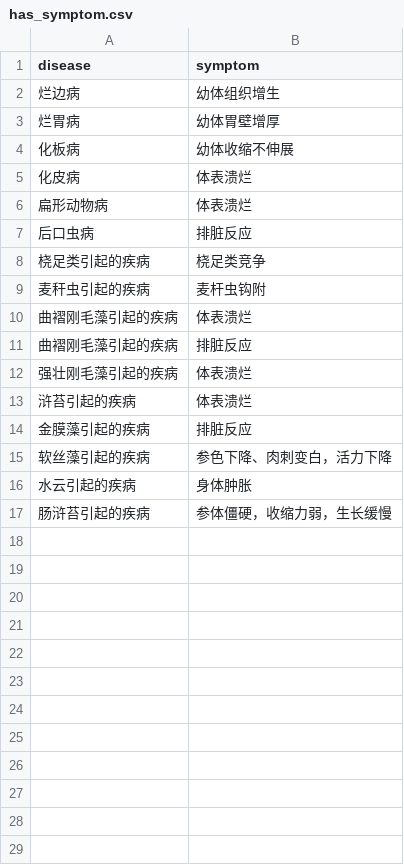
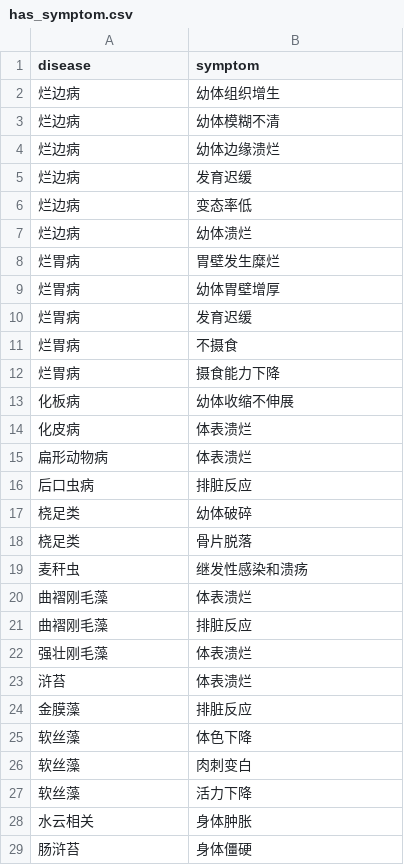
Before and after one commit to HAN-weed/GraduationDesign, a CSV file: SeaCucumberServer/KBQATest/data/has_symptom.csv, drawn as a sheet; only a part is shown; the diff covers the shown part only.

```diff
--- a/SeaCucumberServer/KBQATest/data/has_symptom.csv
+++ b/SeaCucumberServer/KBQATest/data/has_symptom.csv
@@ -2,3 +2,12 @@ disease,symptom
 烂边病,幼体组织增生
+烂边病,幼体模糊不清
+烂边病,幼体边缘溃烂
+烂边病,发育迟缓
+烂边病,变态率低
+烂边病,幼体溃烂
+烂胃病,胃壁发生糜烂
 烂胃病,幼体胃壁增厚
+烂胃病,发育迟缓
+烂胃病,不摄食
+烂胃病,摄食能力下降
 化板病,幼体收缩不伸展
@@ -7,11 +16,14 @@ disease,symptom
 后口虫病,排脏反应
-桡足类引起的疾病,桡足类竞争
-麦秆虫引起的疾病,麦杆虫钩附
-曲褶刚毛藻引起的疾病,体表溃烂
-曲褶刚毛藻引起的疾病,排脏反应
-强壮刚毛藻引起的疾病,体表溃烂
-浒苔引起的疾病,体表溃烂
-金膜藻引起的疾病,排脏反应
-软丝藻引起的疾病,参色下降、肉刺变白，活力下降
-水云引起的疾病,身体肿胀
-肠浒苔引起的疾病,参体僵硬，收缩力弱，生长缓慢
+桡足类,幼体破碎
+桡足类,骨片脱落
+麦秆虫,继发性感染和溃疡
+曲褶刚毛藻,体表溃烂
+曲褶刚毛藻,排脏反应
+强壮刚毛藻,体表溃烂
+浒苔,体表溃烂
+金膜藻,排脏反应
+软丝藻,体色下降
+软丝藻,肉刺变白
+软丝藻,活力下降
+水云相关,身体肿胀
+肠浒苔,身体僵硬
```
Also changed, not shown: 4 added rows elsewhere in this file, SeaCucumberServer/KBQATest/data/belongs_to.csv, SeaCucumberServer/KBQATest/data/cause_by.csv, 49 other files.
